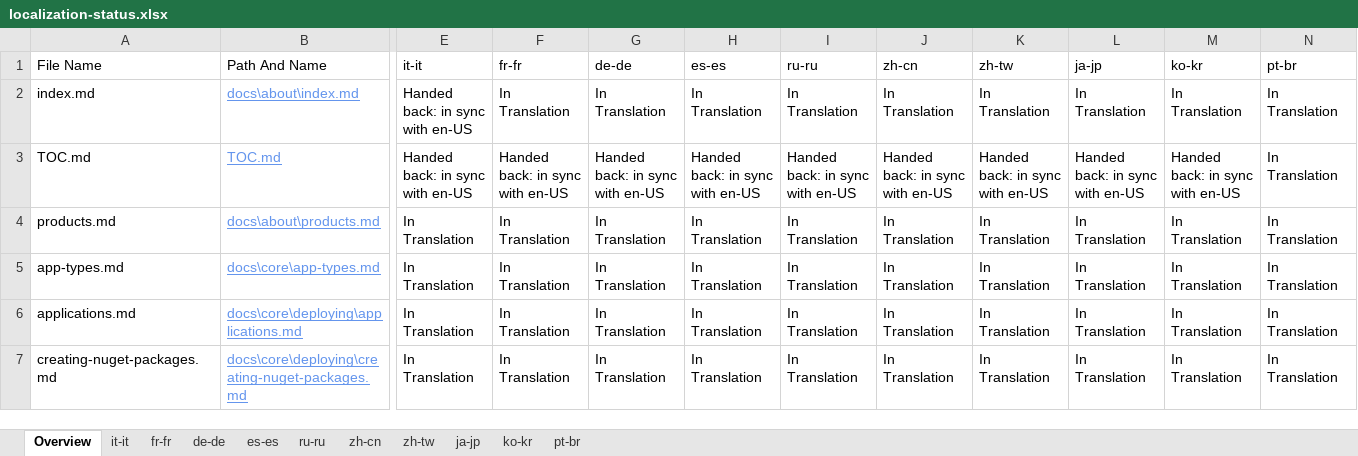
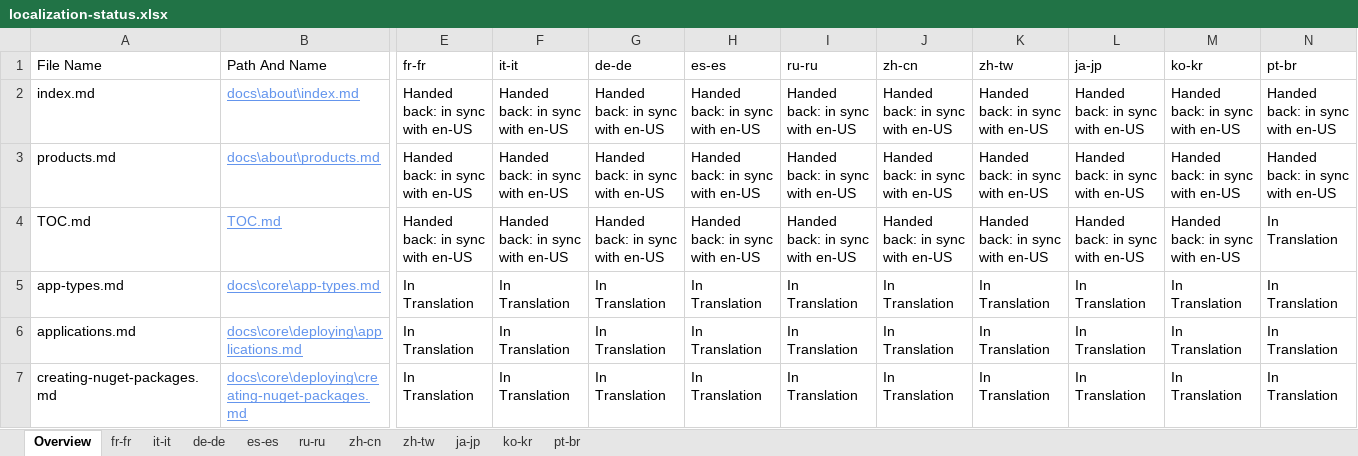
Before and after one commit to openpublishoperation/docs.handback, an Excel workbook: ol-handback/dotnet/docs/master/localization-status.xlsx, sheet Overview, drawn as a sheet; only a part is shown, gaps mark what is left out; values as stored, in another font and other column widths than the file's, no borders; table styles not drawn; removed rows and columns are numbered as before the commit, all else as after; rows hold the shown columns only; the diff names each change by its address in the sheet, - before the commit and + after, or states it on an @@ line.

```diff
--- a/ol-handback/dotnet/docs/master/localization-status.xlsx (sheet Overview)
+++ b/ol-handback/dotnet/docs/master/localization-status.xlsx (sheet Overview)
@@ sheet tab order changed: Overview | fr-fr | it-it | de-de | es-es | ru-ru | zh-cn | zh-tw | ja-jp | ko-kr | pt-br @@
-E1: it-it
+E1: fr-fr
-F1: fr-fr
+F1: it-it
-F2 (it-it): In Translation
+F2 (it-it): Handed back: in sync with en-US
-G2 (de-de): In Translation
+G2 (de-de): Handed back: in sync with en-US
-H2 (es-es): In Translation
+H2 (es-es): Handed back: in sync with en-US
-I2 (ru-ru): In Translation
+I2 (ru-ru): Handed back: in sync with en-US
-J2 (zh-cn): In Translation
+J2 (zh-cn): Handed back: in sync with en-US
-K2 (zh-tw): In Translation
+K2 (zh-tw): Handed back: in sync with en-US
-L2 (ja-jp): In Translation
+L2 (ja-jp): Handed back: in sync with en-US
-M2 (ko-kr): In Translation
+M2 (ko-kr): Handed back: in sync with en-US
-N2 (pt-br): In Translation
+N2 (pt-br): Handed back: in sync with en-US
+row 3: products.md | docs\about\products.md | Handed back: in sync with en-US | Handed back: in sync with en-US | Handed back: in sync with en-US | Handed back: in sync with en-US | Handed back: in sync with en-US | Handed back: in sync with en-US | Handed back: in sync with en-US | Handed back: in sync with en-US | Handed back: in sync with en-US | Handed back: in sync with en-US
-row 4: products.md | docs\about\products.md | In Translation | In Translation | In Translation | In Translation | In Translation | In Translation | In Translation | In Translation | In Translation | In Translation
```
Also changed, not shown: sheet de-de, sheet fr-fr, sheet ru-ru, sheet es-es, sheet ko-kr, sheet zh-cn, 4 more sheets, ol-handback/dotnet/docs/master/handback-status.xlsx.
